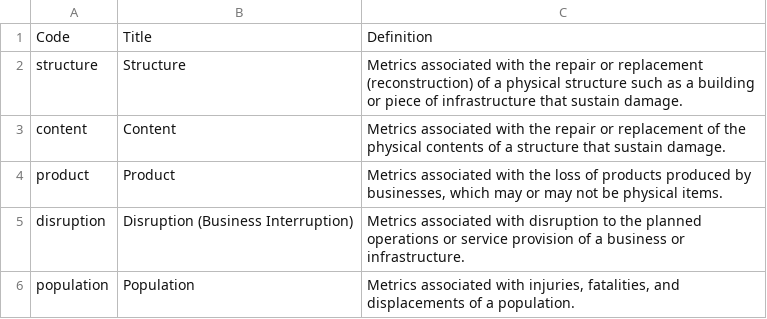
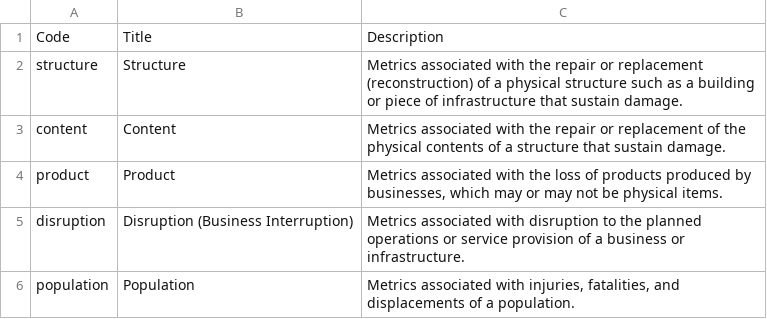
Before and after one commit to GFDRR/rdl-standard, a CSV file: schema/codelists/closed/metric_type.csv, drawn as a sheet.

```diff
--- a/schema/codelists/closed/metric_type.csv
+++ b/schema/codelists/closed/metric_type.csv
@@ -1,2 +1,2 @@
-Code,Title,Definition
+Code,Title,Description
 structure,Structure,Metrics associated with the repair or replacement (reconstruction) of a physical structure such as a building or piece of infrastructure that sustain damage.
```
Also changed, not shown: 4 other files.
